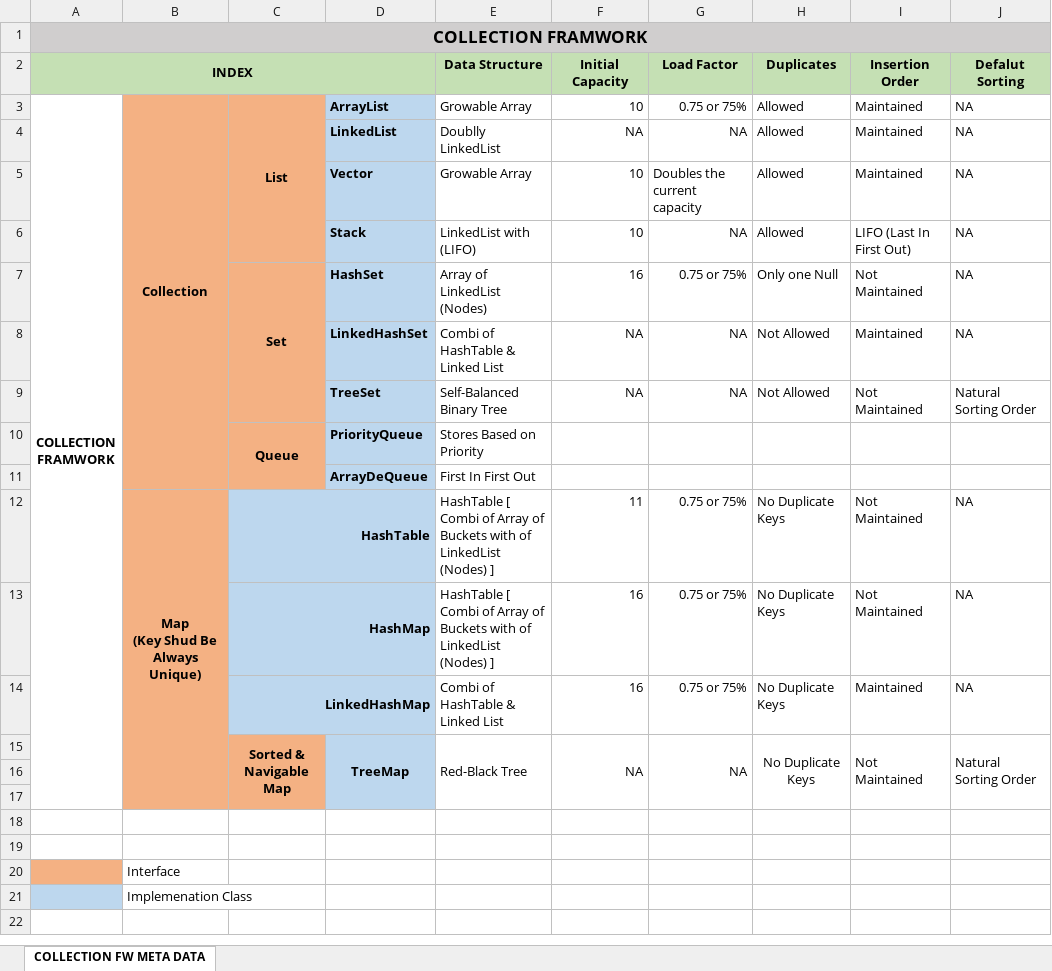
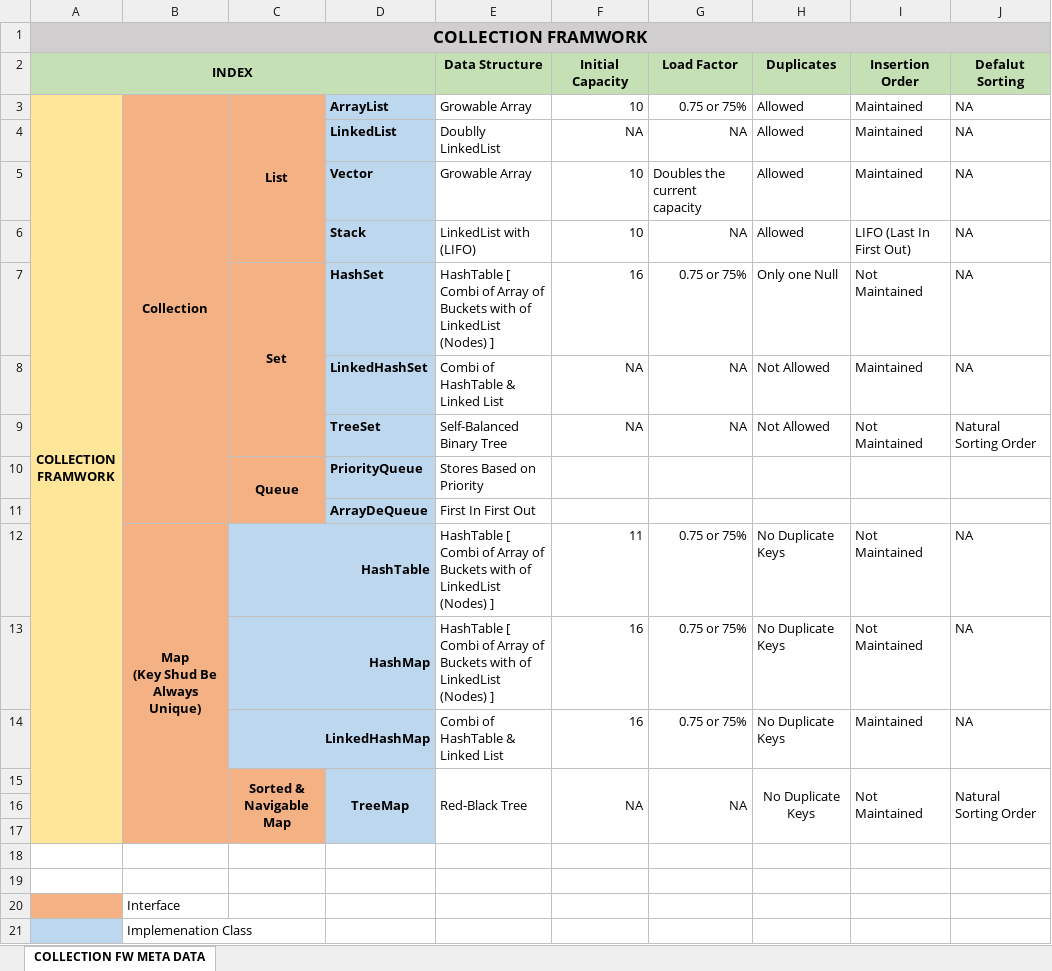
Before and after one commit to sg-mvenkatesh/JAVA-INTERVIEW-PREPATAION, an Excel workbook: COLLECTION_FRAMEWORK.xlsx, sheet COLLECTION FW META DATA, drawn as a sheet; only a part is shown; values as stored, in another font and other column widths than the file's, no borders; the diff names each change by its address in the sheet, - before the commit and + after, or states it on an @@ line.

```diff
--- a/COLLECTION_FRAMEWORK.xlsx (sheet COLLECTION FW META DATA)
+++ b/COLLECTION_FRAMEWORK.xlsx (sheet COLLECTION FW META DATA)
-A3:A17 fill: none
+A3:A17 fill: #FFE699
-E7 (Data Structure): Array of LinkedList (Nodes)
+E7 (Data Structure): HashTable [ Combi of Array of Buckets with of LinkedList (Nodes) ]
```
Also changed, not shown: 4 other files.
